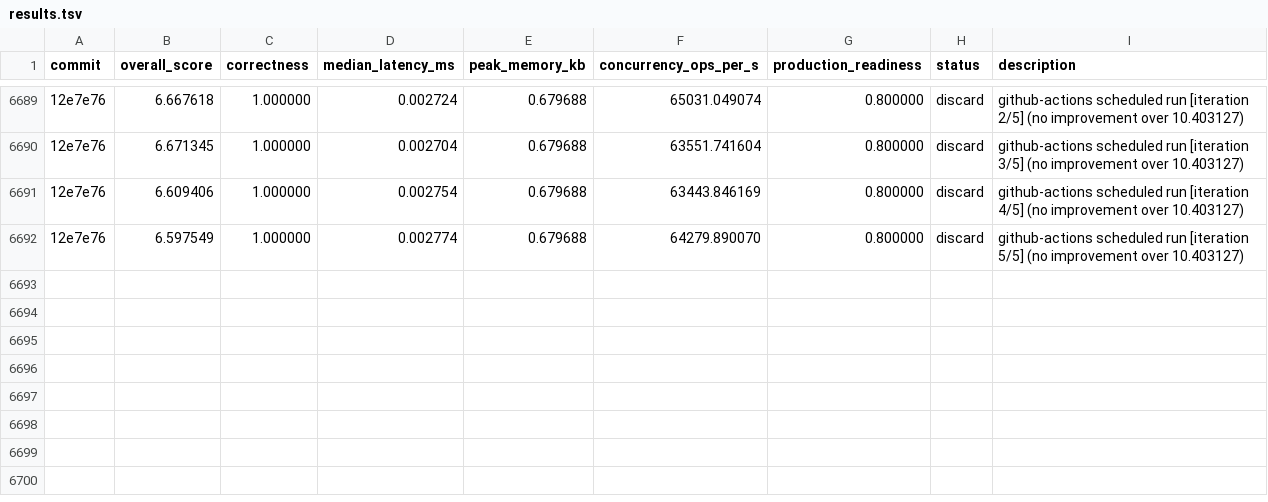
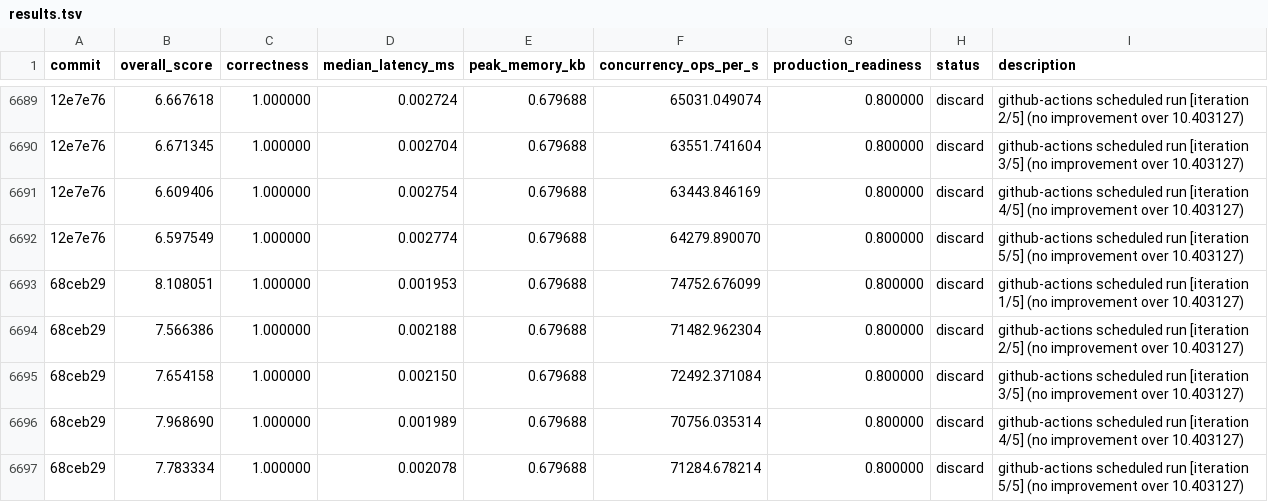
Before and after one commit to vneyman/autoresearch-function, a TSV file: .autoresearch/engineering/portfolio-return/results.tsv, drawn as a sheet; only a part is shown, gaps mark what is left out; the diff names each change by its address in the sheet, - before the commit and + after, or states it on an @@ line.

```diff
--- a/.autoresearch/engineering/portfolio-return/results.tsv
+++ b/.autoresearch/engineering/portfolio-return/results.tsv
+row 6693: 68ceb29 | 8.108051 | 1.000000 | 0.001953 | 0.679688 | 74752.676099 | 0.800000 | discard | github-actions scheduled run [iteration 1/5] (no improvement over 10.403127)
+row 6694: 68ceb29 | 7.566386 | 1.000000 | 0.002188 | 0.679688 | 71482.962304 | 0.800000 | discard | github-actions scheduled run [iteration 2/5] (no improvement over 10.403127)
+row 6695: 68ceb29 | 7.654158 | 1.000000 | 0.002150 | 0.679688 | 72492.371084 | 0.800000 | discard | github-actions scheduled run [iteration 3/5] (no improvement over 10.403127)
+row 6696: 68ceb29 | 7.968690 | 1.000000 | 0.001989 | 0.679688 | 70756.035314 | 0.800000 | discard | github-actions scheduled run [iteration 4/5] (no improvement over 10.403127)
+row 6697: 68ceb29 | 7.783334 | 1.000000 | 0.002078 | 0.679688 | 71284.678214 | 0.800000 | discard | github-actions scheduled run [iteration 5/5] (no improvement over 10.403127)
```
Also changed, not shown: 1 other file.
